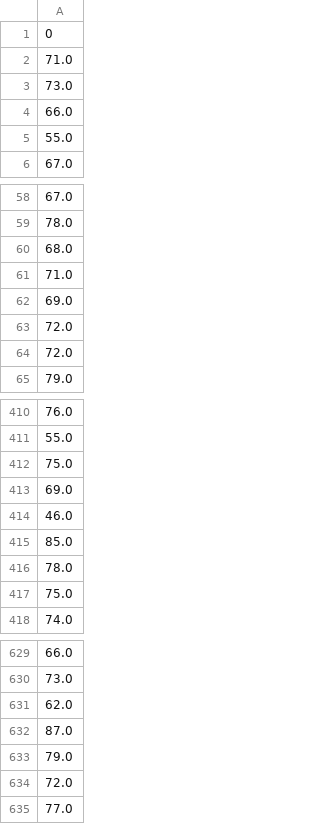
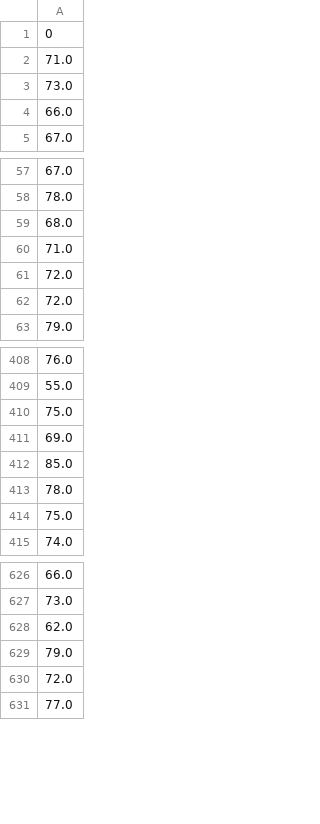
Before and after one commit to andreakiro/aml-bonjour, a CSV file: task-1/data/y_train_cleaned.csv, drawn as a sheet; only a part is shown, gaps mark what is left out; the diff names each change by its address in the sheet, - before the commit and + after, or states it on an @@ line.

```diff
--- a/task-1/data/y_train_cleaned.csv
+++ b/task-1/data/y_train_cleaned.csv
-row 5: 55.0
-row 62: 69.0
-row 414: 46.0
-row 632: 87.0
```
Also changed, not shown: 2 other files.
